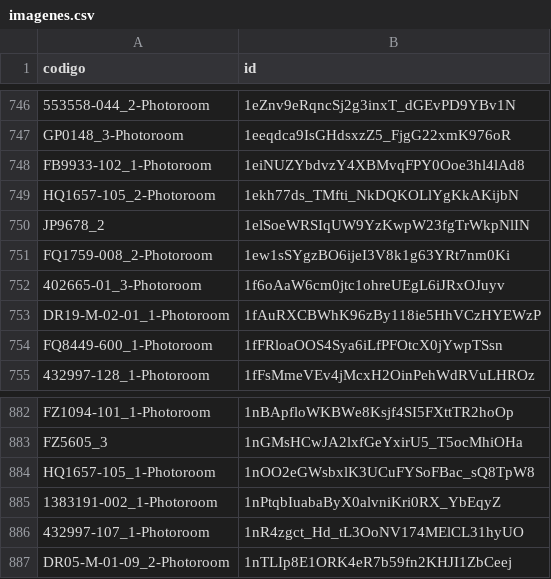
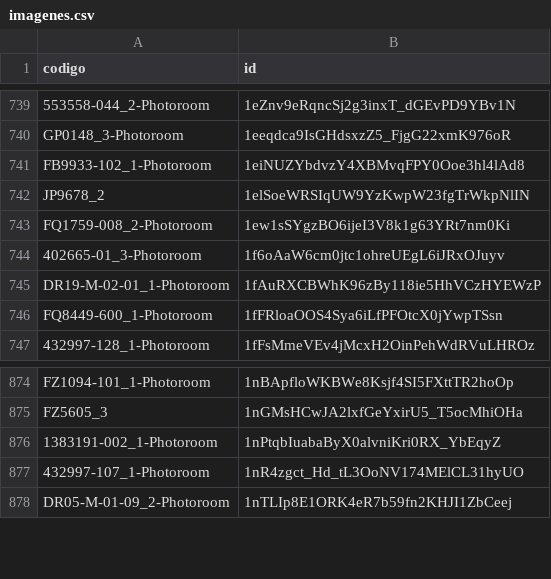
Before and after one commit to luisob10/repositorio_imagenes, a CSV file: imagenes.csv, drawn as a sheet; only a part is shown, gaps mark what is left out; the diff covers the shown part only.

```diff
--- a/imagenes.csv
+++ b/imagenes.csv
@@ -748,3 +741,2 @@ GP0148_3-Photoroom,1eeqdca9IsGHdsxzZ5_FjgG22xmK976oR
 FB9933-102_1-Photoroom,1eiNUZYbdvzY4XBMvqFPY0Ooe3hl4lAd8
-HQ1657-105_2-Photoroom,1ekh77ds_TMfti_NkDQKOLlYgKkAKijbN
 JP9678_2,1elSoeWRSIqUW9YzKwpW23fgTrWkpNlIN
@@ -883,3 +875,2 @@ FZ1094-101_1-Photoroom,1nBApfloWKBWe8Ksjf4SI5FXttTR2hoOp
 FZ5605_3,1nGMsHCwJA2lxfGeYxirU5_T5ocMhiOHa
-HQ1657-105_1-Photoroom,1nOO2eGWsbxlK3UCuFYSoFBac_sQ8TpW8
 1383191-002_1-Photoroom,1nPtqbIuabaByX0alvniKri0RX_YbEqyZ
```
Also changed, not shown: 7 removed rows elsewhere in this file.
